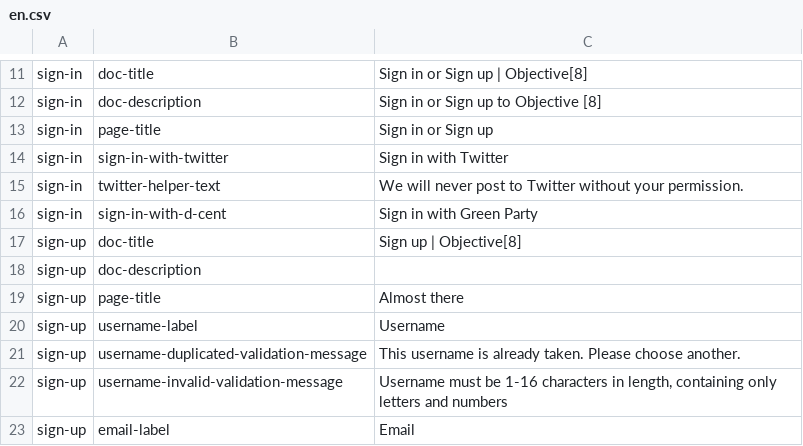
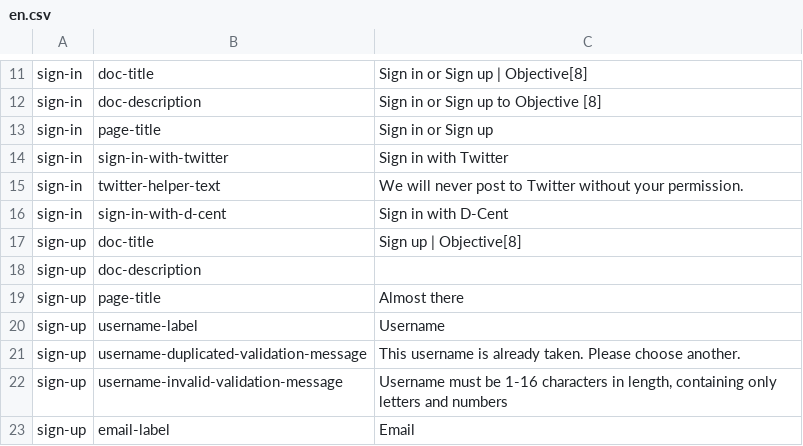
Before and after one commit to ThoughtWorksInc/objective8, a CSV file: resources/translations/en.csv, drawn as a sheet; only a part is shown, gaps mark what is left out.

Commit message:
Revert "AB - Temporary restyle sign in with DCent to Green Party"
This reverts commit 00dcdfc28bec3ce058c7dc1f5d5ebb1532142f9b.

```diff
--- a/resources/translations/en.csv
+++ b/resources/translations/en.csv
@@ -15,3 +15,3 @@ sign-in,sign-in-with-twitter,Sign in with Twitter
 sign-in,twitter-helper-text,We will never post to Twitter without your permission.
-sign-in,sign-in-with-d-cent,Sign in with Green Party
+sign-in,sign-in-with-d-cent,Sign in with D-Cent
 sign-up,doc-title,Sign up | Objective[8]
```
Also changed, not shown: 2 other files.
